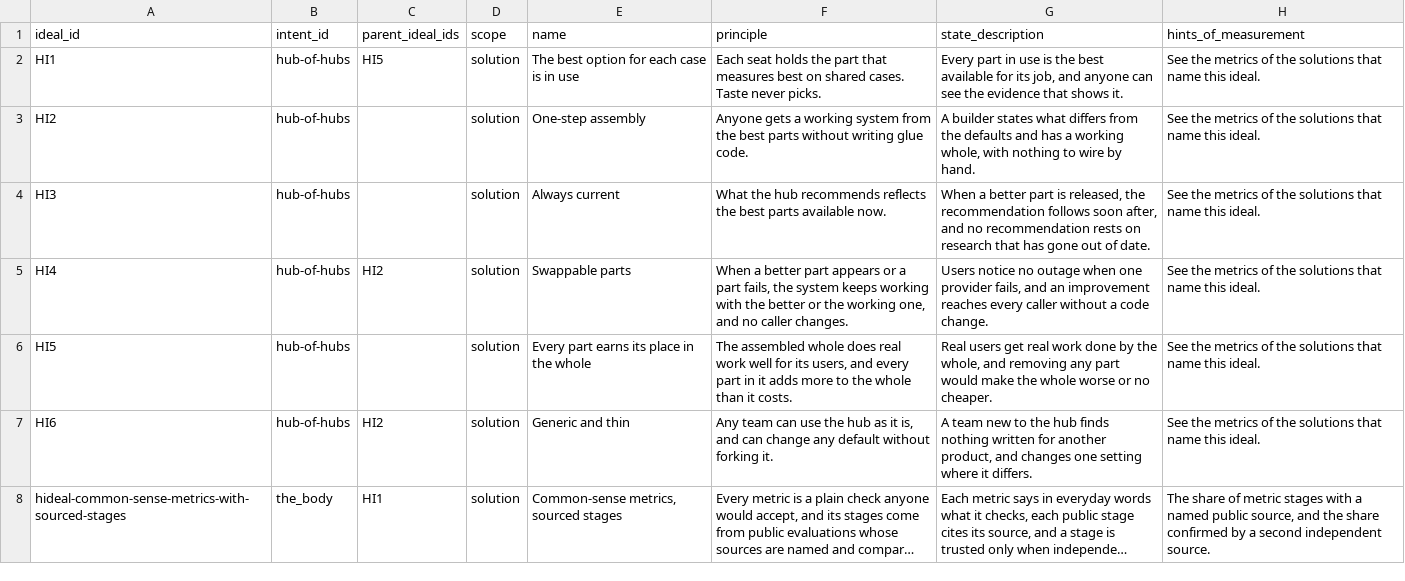
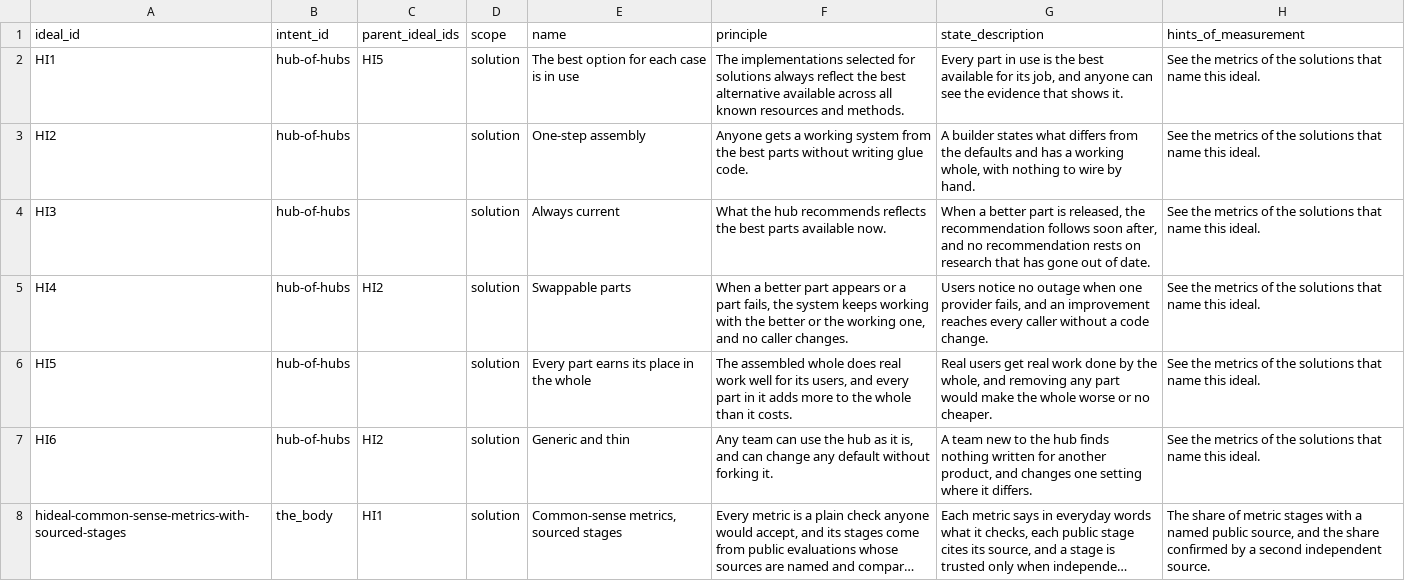
Before and after one commit to SpiritualData/ai-hub-of-hubs-structure, a CSV file: esoi/tracker/ideals.csv, drawn as a sheet; only a part is shown; long unchanged cells end in …; the diff names each change by its address in the sheet, - before the commit and + after, or states it on an @@ line.

```diff
--- a/esoi/tracker/ideals.csv
+++ b/esoi/tracker/ideals.csv
-F2 (principle): Each seat holds the part that measures best on shared cases. Taste never picks.
+F2 (principle): The implementations selected for solutions always reflect the best alternative available across all known resources and methods.
```
Also changed, not shown: esoi/intent.csv, hubofhubs/ideals.csv, 11 other files.
